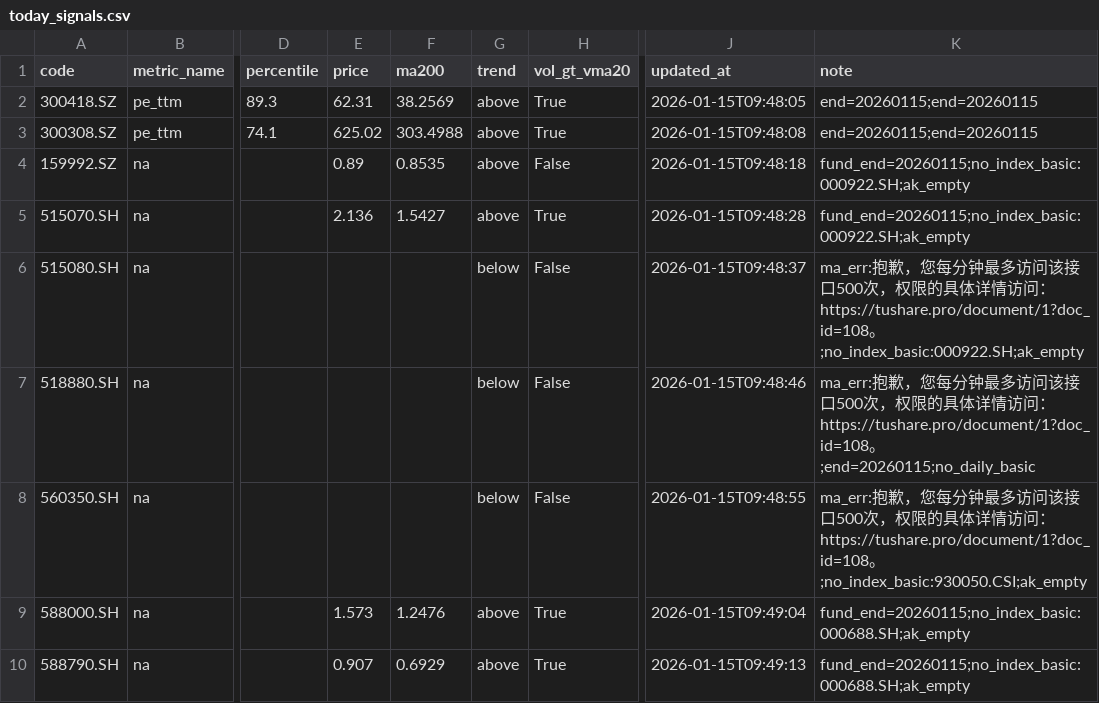
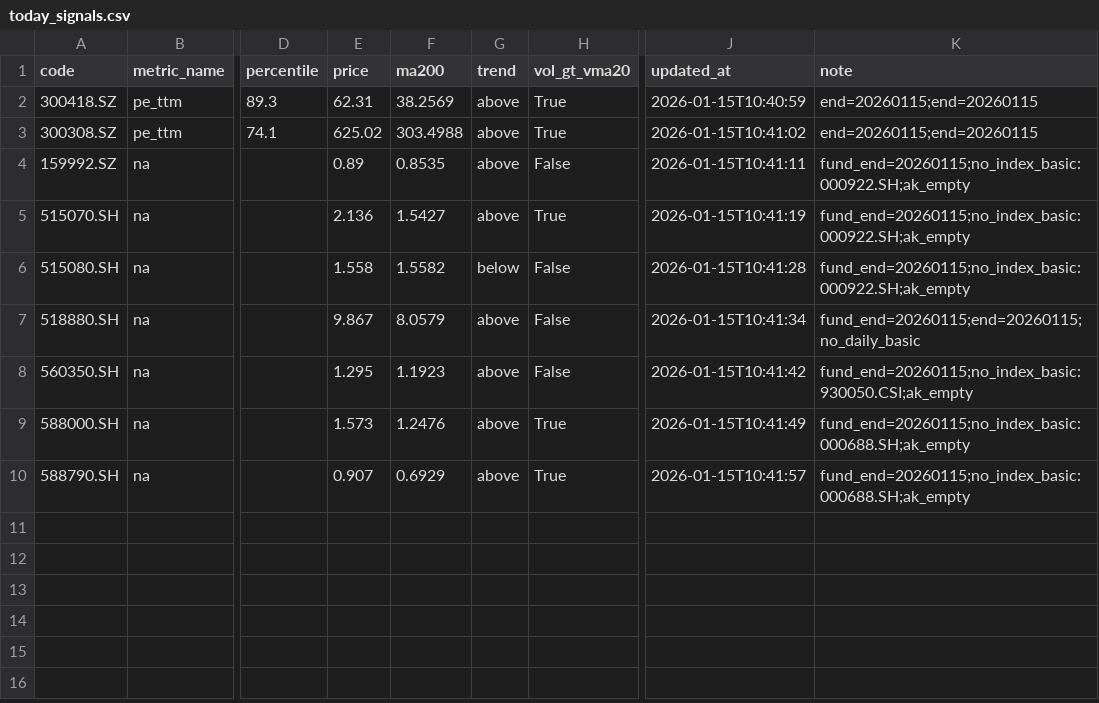
Before and after one commit to wangzjzz/valuation-pipeline, a CSV file: data/today_signals.csv, drawn as a sheet; only a part is shown, gaps mark what is left out; the diff names each change by its address in the sheet, - before the commit and + after, or states it on an @@ line.

```diff
--- a/data/today_signals.csv
+++ b/data/today_signals.csv
-J2 (updated_at): 2026-01-15T09:48:05
+J2 (updated_at): 2026-01-15T10:40:59
-J3 (updated_at): 2026-01-15T09:48:08
+J3 (updated_at): 2026-01-15T10:41:02
-J4 (updated_at): 2026-01-15T09:48:18
+J4 (updated_at): 2026-01-15T10:41:11
-J5 (updated_at): 2026-01-15T09:48:28
+J5 (updated_at): 2026-01-15T10:41:19
-E6 (price): (empty)
+E6 (price): 1.558
-F6 (ma200): (empty)
+F6 (ma200): 1.5582
-J6 (updated_at): 2026-01-15T09:48:37
+J6 (updated_at): 2026-01-15T10:41:28
-K6 (note): ma_err:抱歉，您每分钟最多访问该接口500次，权限的具体详情访问：https://tushare.pro/document/1?doc_id=108。;no_index_basic:000922.SH;ak_empty
+K6 (note): fund_end=20260115;no_index_basic:000922.SH;ak_empty
-E7 (price): (empty)
+E7 (price): 9.867
-F7 (ma200): (empty)
+F7 (ma200): 8.0579
-G7:G8 (trend): below
+G7:G8 (trend): above
-J7 (updated_at): 2026-01-15T09:48:46
+J7 (updated_at): 2026-01-15T10:41:34
-K7 (note): ma_err:抱歉，您每分钟最多访问该接口500次，权限的具体详情访问：https://tushare.pro/document/1?doc_id=108。;end=20260115;no_daily_basic
+K7 (note): fund_end=20260115;end=20260115;no_daily_basic
-E8 (price): (empty)
+E8 (price): 1.295
-F8 (ma200): (empty)
+F8 (ma200): 1.1923
-J8 (updated_at): 2026-01-15T09:48:55
+J8 (updated_at): 2026-01-15T10:41:42
-K8 (note): ma_err:抱歉，您每分钟最多访问该接口500次，权限的具体详情访问：https://tushare.pro/document/1?doc_id=108。;no_index_basic:930050.CSI;ak_empty
+K8 (note): fund_end=20260115;no_index_basic:930050.CSI;ak_empty
-J9 (updated_at): 2026-01-15T09:49:04
+J9 (updated_at): 2026-01-15T10:41:49
-J10 (updated_at): 2026-01-15T09:49:13
+J10 (updated_at): 2026-01-15T10:41:57
```
